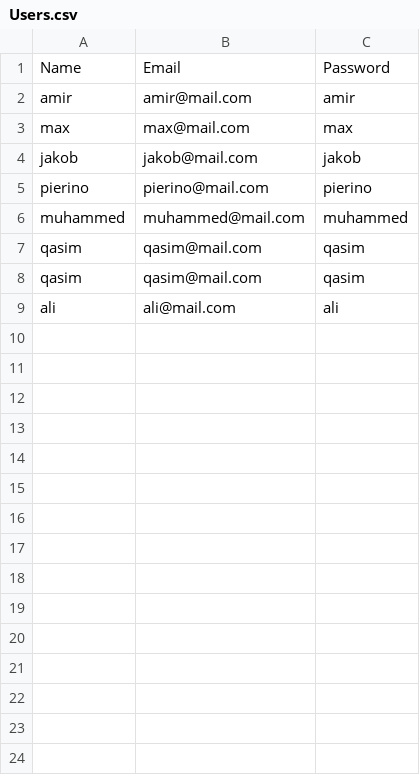
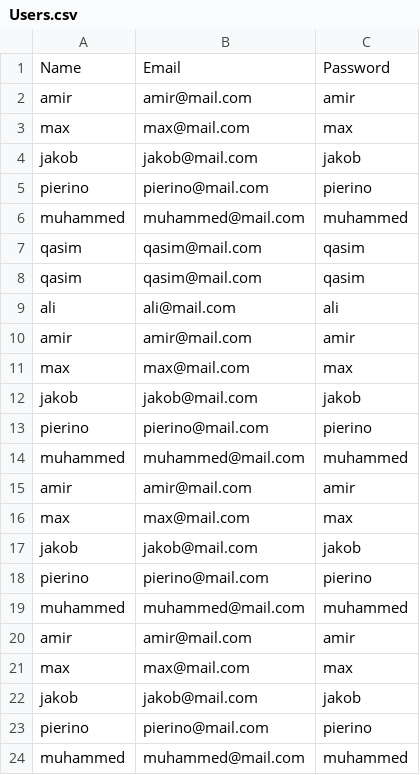
Before and after one commit to amirhamza247/tradingApp, a CSV file: Users.csv, drawn as a sheet.

```diff
--- a/Users.csv
+++ b/Users.csv
@@ -9 +9,16 @@ qasim,qasim@mail.com,qasim
 ali,ali@mail.com,ali
+amir,amir@mail.com,amir
+max,max@mail.com,max
+jakob,jakob@mail.com,jakob
+pierino,pierino@mail.com,pierino
+muhammed,muhammed@mail.com,muhammed
+amir,amir@mail.com,amir
+max,max@mail.com,max
+jakob,jakob@mail.com,jakob
+pierino,pierino@mail.com,pierino
+muhammed,muhammed@mail.com,muhammed
+amir,amir@mail.com,amir
+max,max@mail.com,max
+jakob,jakob@mail.com,jakob
+pierino,pierino@mail.com,pierino
+muhammed,muhammed@mail.com,muhammed
```
Also changed, not shown: items.csv, 2 other files.
